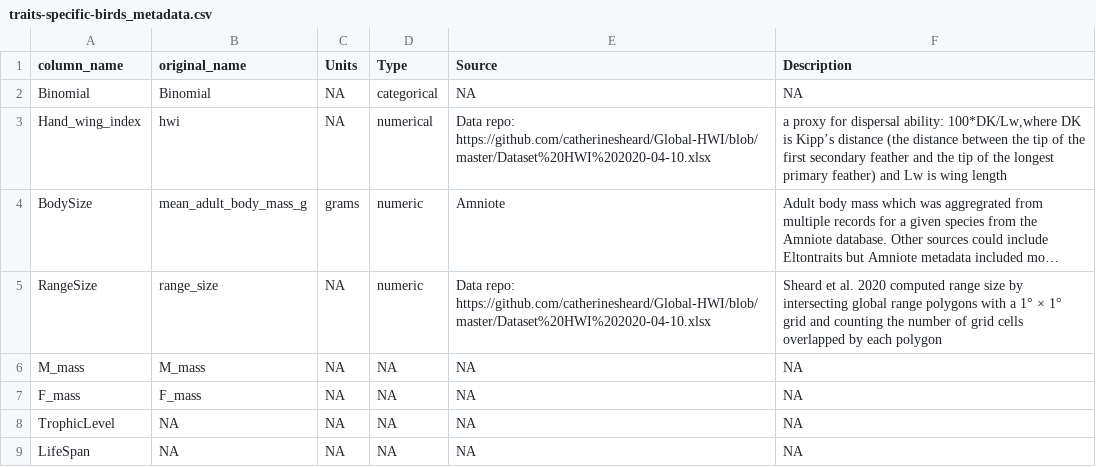
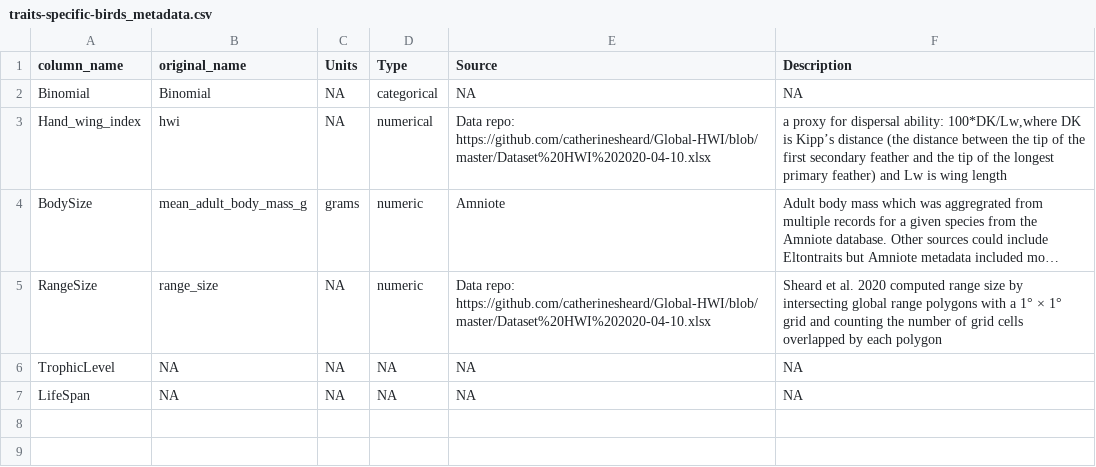
Before and after one commit to ldp-wg-aug21/trait_data_hunting, a CSV file: data-clean/metadata/traits-specific-birds_metadata.csv, drawn as a sheet; long unchanged cells end in ….

Commit message:
Update traits-specific-birds_metadata.csv

```diff
--- a/data-clean/metadata/traits-specific-birds_metadata.csv
+++ b/data-clean/metadata/traits-specific-birds_metadata.csv
@@ -5,4 +5,2 @@
 "RangeSize","range_size",NA,"numeric","Data repo: https://github.com/catherinesheard/Global-HWI/blob/master/Dataset%20HWI%202020-04-10.xlsx", "Sheard et al. 2020 computed range size by intersecting global range polygons with a 1° × 1° grid and counting the number of grid cells overlapped by each polygon"
-"M_mass","M_mass",NA,NA,NA,NA
-"F_mass","F_mass",NA,NA,NA,NA
 "TrophicLevel",NA,NA,NA,NA,NA
```
